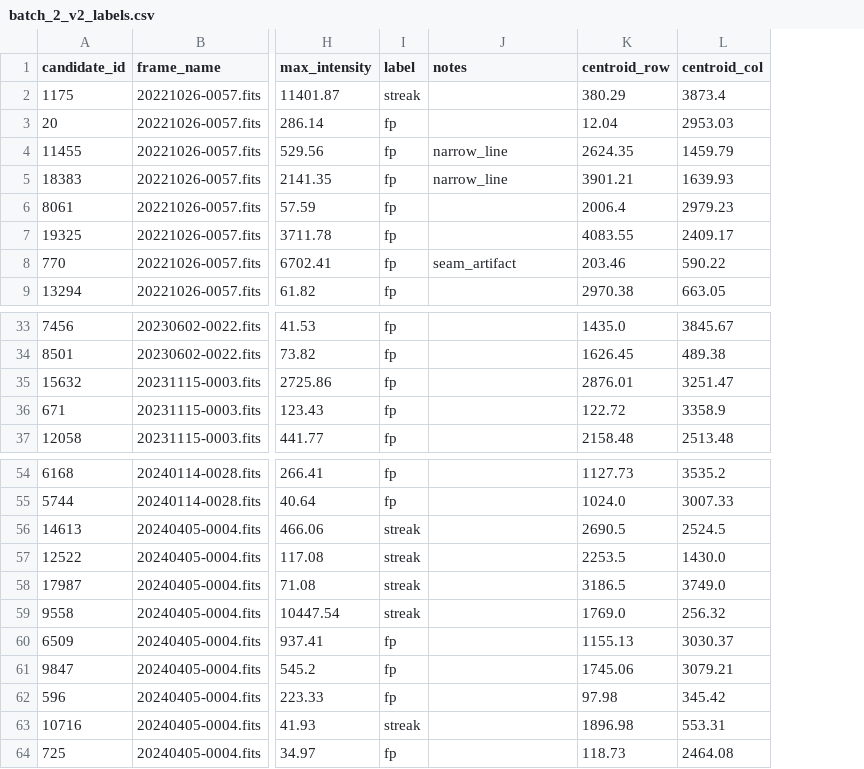
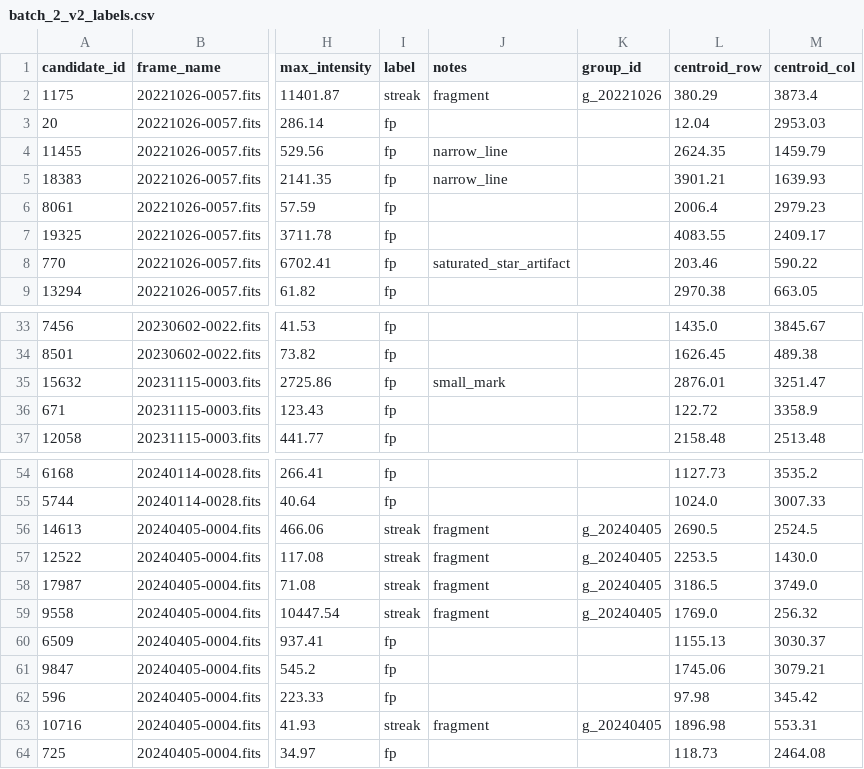
Before and after one commit to Agilesh23/ILMT-streak-detector, a CSV file: data/labeled/batch_2_v2_labels.csv, drawn as a sheet; only a part is shown, gaps mark what is left out; the diff names each change by its address in the sheet, - before the commit and + after, or states it on an @@ line.

Commit message:
data: labels revised after visual review, batch 3

```diff
--- a/data/labeled/batch_2_v2_labels.csv
+++ b/data/labeled/batch_2_v2_labels.csv
+column K (group_id), row 2: g_20221026; rows 56-63: g_20240405 | g_20240405 | g_20240405 | g_20240405 |  |  |  | g_20240405
-J2 (notes): (empty)
+J2 (notes): fragment
-J8 (notes): seam_artifact
+J8 (notes): saturated_star_artifact
-J35 (notes): (empty)
+J35 (notes): small_mark
-J56:J59 (notes): (empty)
+J56:J59 (notes): fragment
-J63 (notes): (empty)
+J63 (notes): fragment
```
Also changed, not shown: data/labeled/batch_1_v2_labels.csv, 1 other file.
